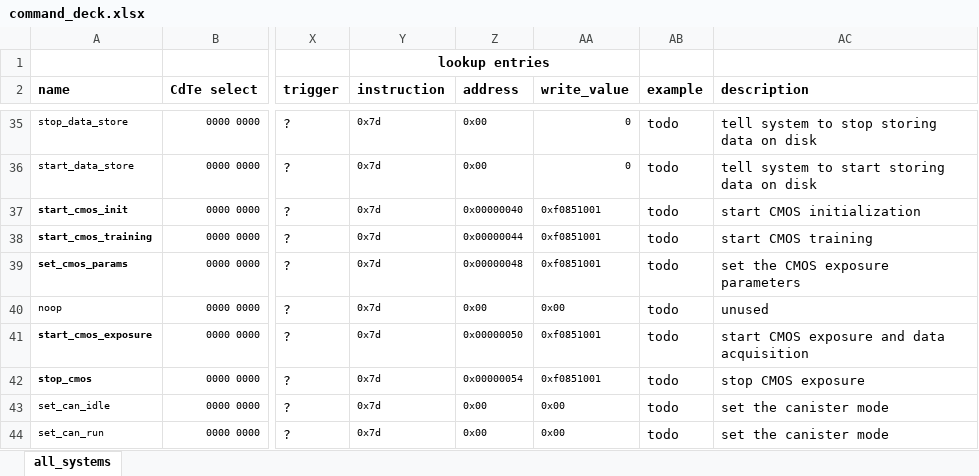
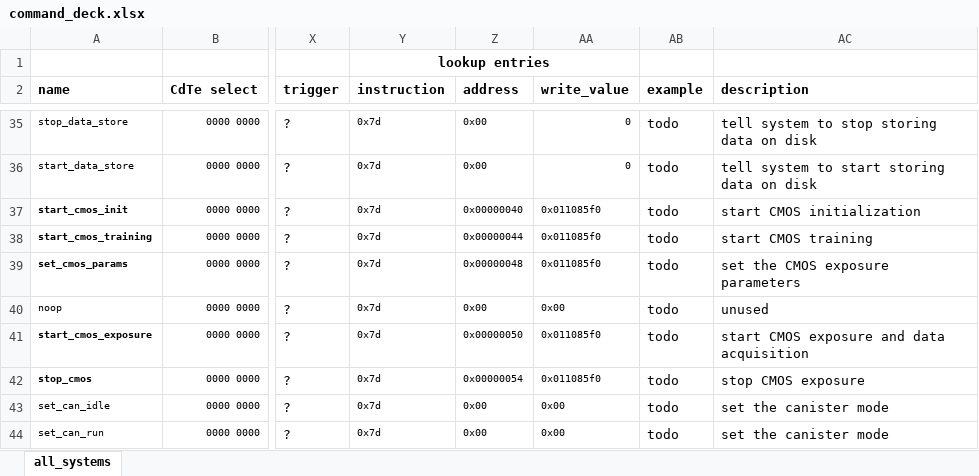
Before and after one commit to foxsi/foxsi4-commands, an Excel workbook: command_deck.xlsx, sheet all_systems, drawn as a sheet; only a part is shown, gaps mark what is left out; values as stored, in another font and other column widths than the file's, no borders; the diff names each change by its address in the sheet, - before the commit and + after, or states it on an @@ line.

Commit message:
now believe cmos write value is big endian

```diff
--- a/command_deck.xlsx (sheet all_systems)
+++ b/command_deck.xlsx (sheet all_systems)
-AA37:AA39 (write_value): 0xf0851001
+AA37:AA39 (write_value): 0x011085f0
-AA41:AA42 (write_value): 0xf0851001
+AA41:AA42 (write_value): 0x011085f0
```
Also changed, not shown: 4 other files.
